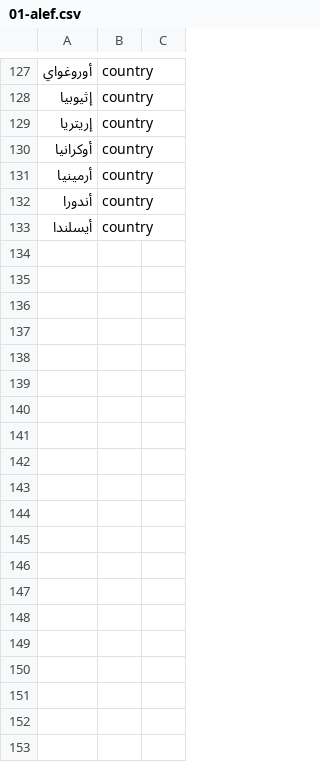
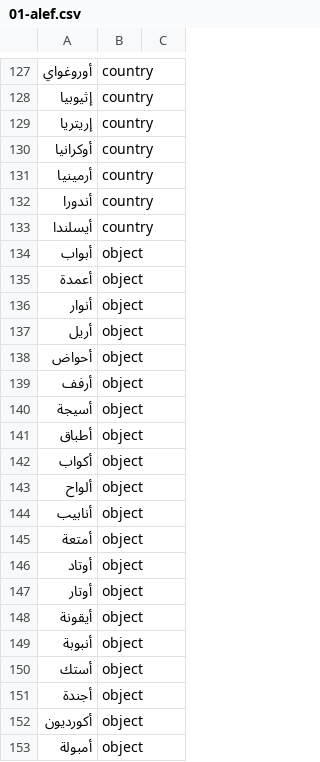
Before and after one commit to zrwqalmslh2003-sudo/nap-dictionary, a CSV file: data/01-alef.csv, drawn as a sheet; only a part is shown, gaps mark what is left out; the diff covers the shown part only; the diff names each change by its address in the sheet, - before the commit and + after, or states it on an @@ line.

Commit message:
data: expand alef object vocabulary

```diff
--- a/data/01-alef.csv
+++ b/data/01-alef.csv
+row 134: أبواب | object
+row 135: أعمدة | object
+row 136: أنوار | object
+row 137: أريل | object
+row 138: أحواض | object
+row 139: أرفف | object
+row 140: أسيجة | object
+row 141: أطباق | object
+row 142: أكواب | object
+row 143: ألواح | object
+row 144: أنابيب | object
+row 145: أمتعة | object
+row 146: أوتاد | object
+row 147: أوتار | object
+row 148: أيقونة | object
+row 149: أنبوبة | object
+row 150: أستك | object
+row 151: أجندة | object
+row 152: أكورديون | object
+row 153: أمبولة | object
```
Also changed, not shown: 71 added rows elsewhere in this file.
